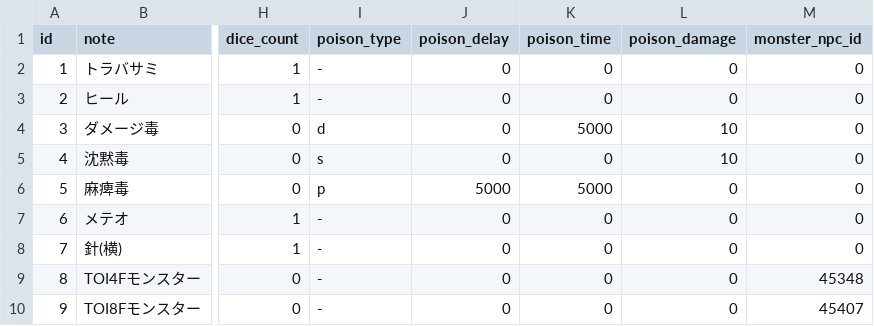
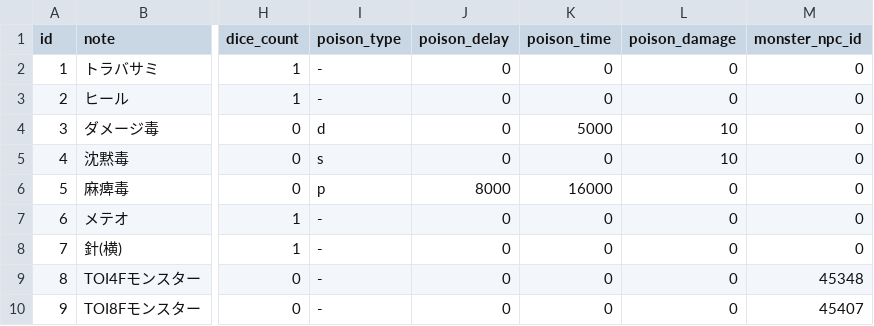
Before and after one commit to Kenji1/L1J-JP, a CSV file: db/csv/ja/traps.csv, drawn as a sheet; only a part is shown, gaps mark what is left out; the diff names each change by its address in the sheet, - before the commit and + after, or states it on an @@ line.

```diff
--- a/db/csv/ja/traps.csv
+++ b/db/csv/ja/traps.csv
-J6 (poison_delay): 5000
+J6 (poison_delay): 8000
-K6 (poison_time): 5000
+K6 (poison_time): 16000
```
Also changed, not shown: db/csv/ko/traps.csv, db/csv/tw/traps.csv, 2 other files.
